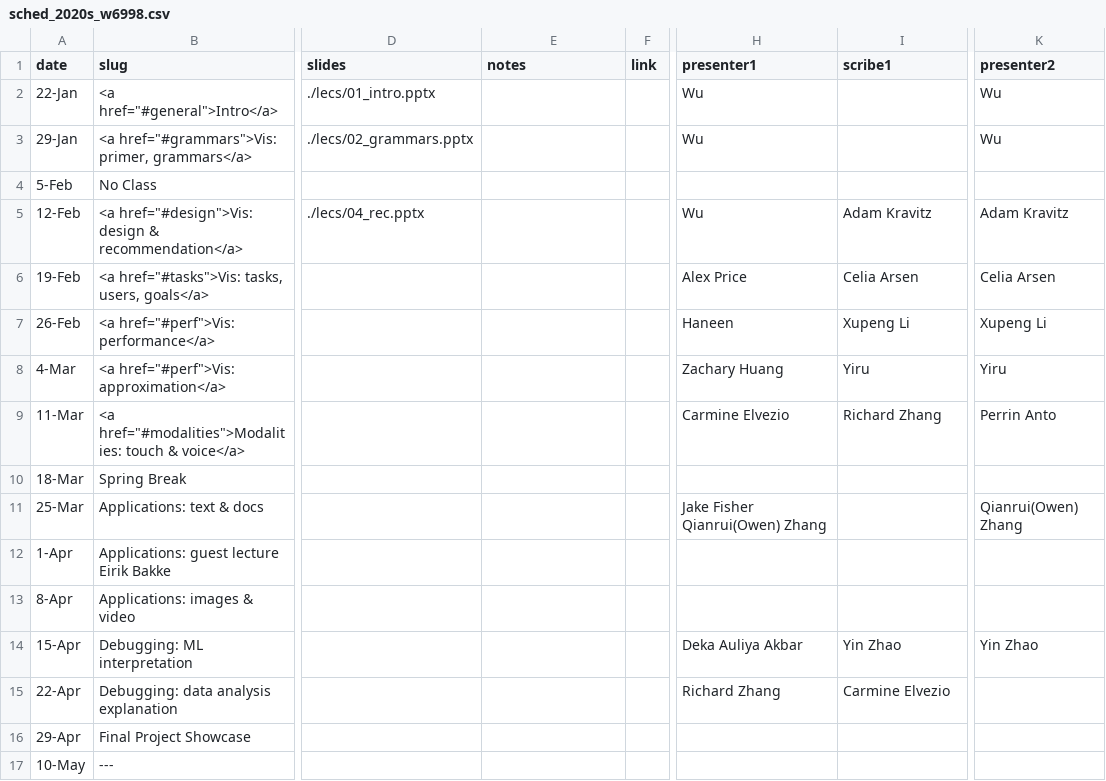
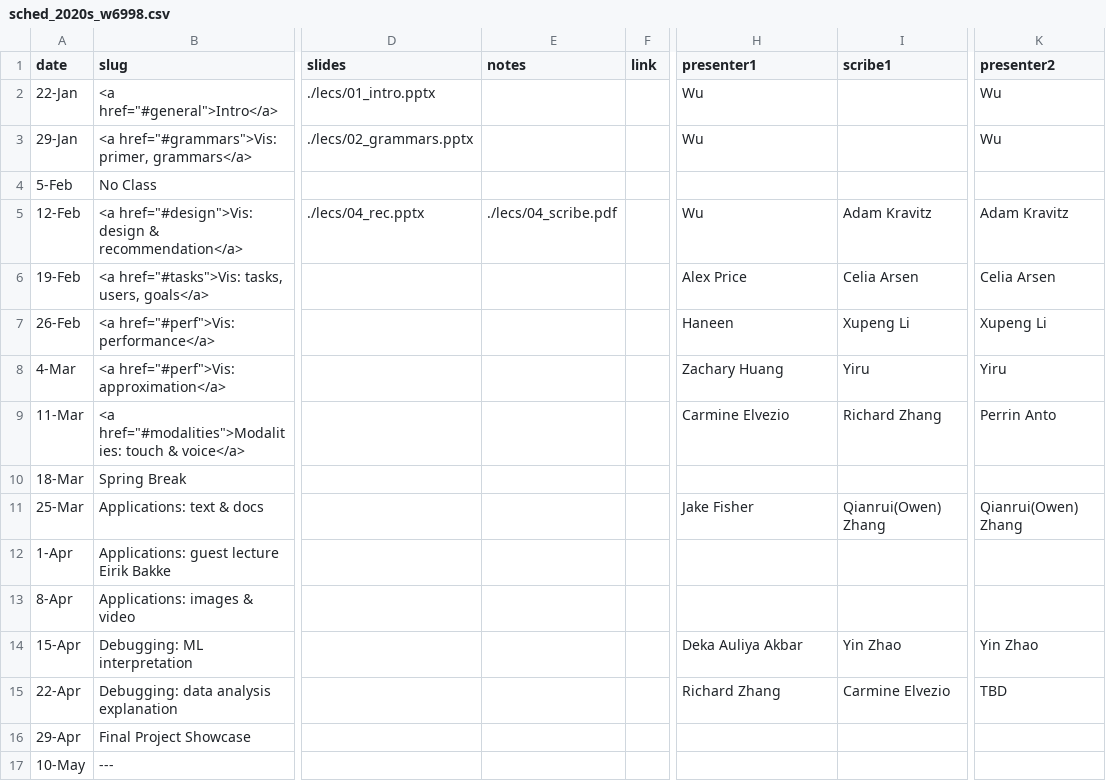
Before and after one commit to columbiaviz/columbiaviz.github.io, a CSV file: _data/sched_2020s_w6998.csv, drawn as a sheet; only a part is shown, gaps mark what is left out; the diff names each change by its address in the sheet, - before the commit and + after, or states it on an @@ line.

```diff
--- a/_data/sched_2020s_w6998.csv
+++ b/_data/sched_2020s_w6998.csv
-E5 (notes): (empty)
+E5 (notes): ./lecs/04_scribe.pdf
-H11 (presenter1): Jake Fisher Qianrui(Owen) Zhang
+H11 (presenter1): Jake Fisher
-I11 (scribe1): (empty)
+I11 (scribe1): Qianrui(Owen) Zhang
-K15 (presenter2): (empty)
+K15 (presenter2): TBD
```
Also changed, not shown: 2 other files.
